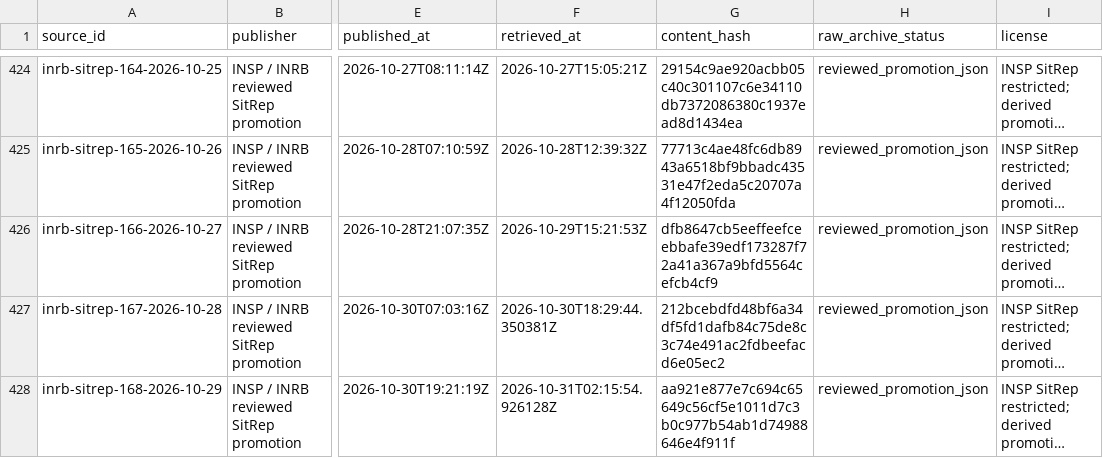
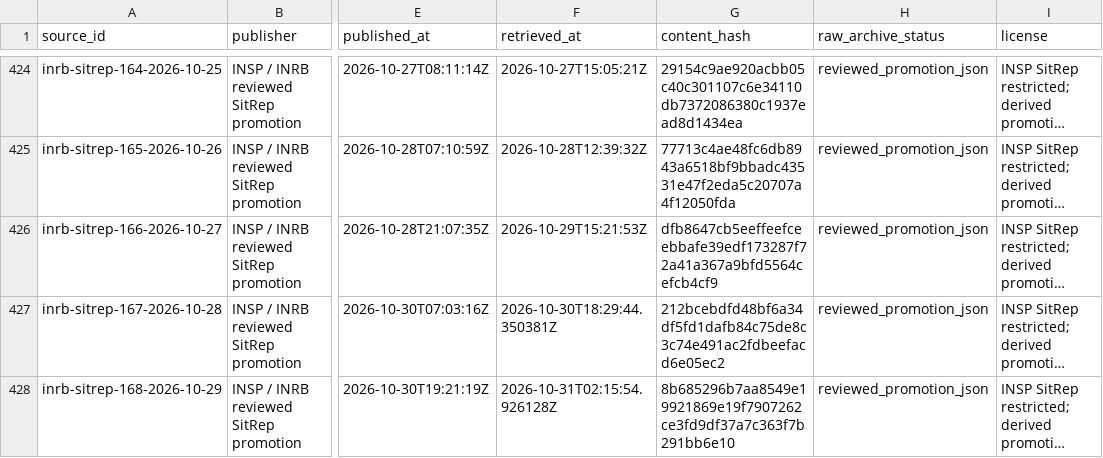
Before and after one commit to ArcedeDev/bdbv-2026-lovs, a CSV file: deliverables/public-health-dataset/sources.csv, drawn as a sheet; only a part is shown, gaps mark what is left out; long unchanged cells end in …; the diff names each change by its address in the sheet, - before the commit and + after, or states it on an @@ line.

```diff
--- a/deliverables/public-health-dataset/sources.csv
+++ b/deliverables/public-health-dataset/sources.csv
-G428 (content_hash): aa921e877e7c694c65649c56cf5e1011d7c3b0c977b54ab1d74988646e4f911f
+G428 (content_hash): 8b685296b7aa8549e19921869e19f7907262ce3fd9df37a7c363f7b291bb6e10
```
Also changed, not shown: deliverables/public-health-dataset/public_claim_audit.csv, deliverables/public-health-dataset/sitrep_narrative.csv, 14 other files.
